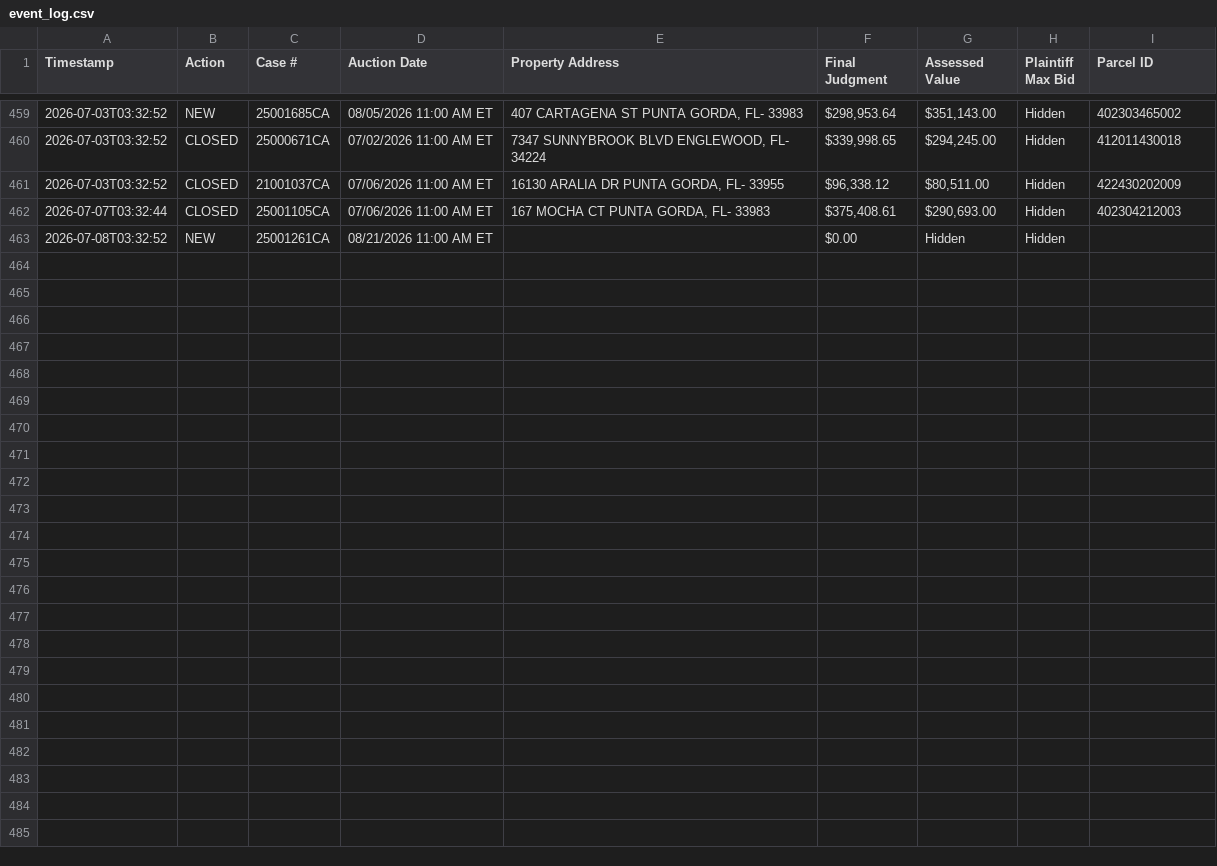
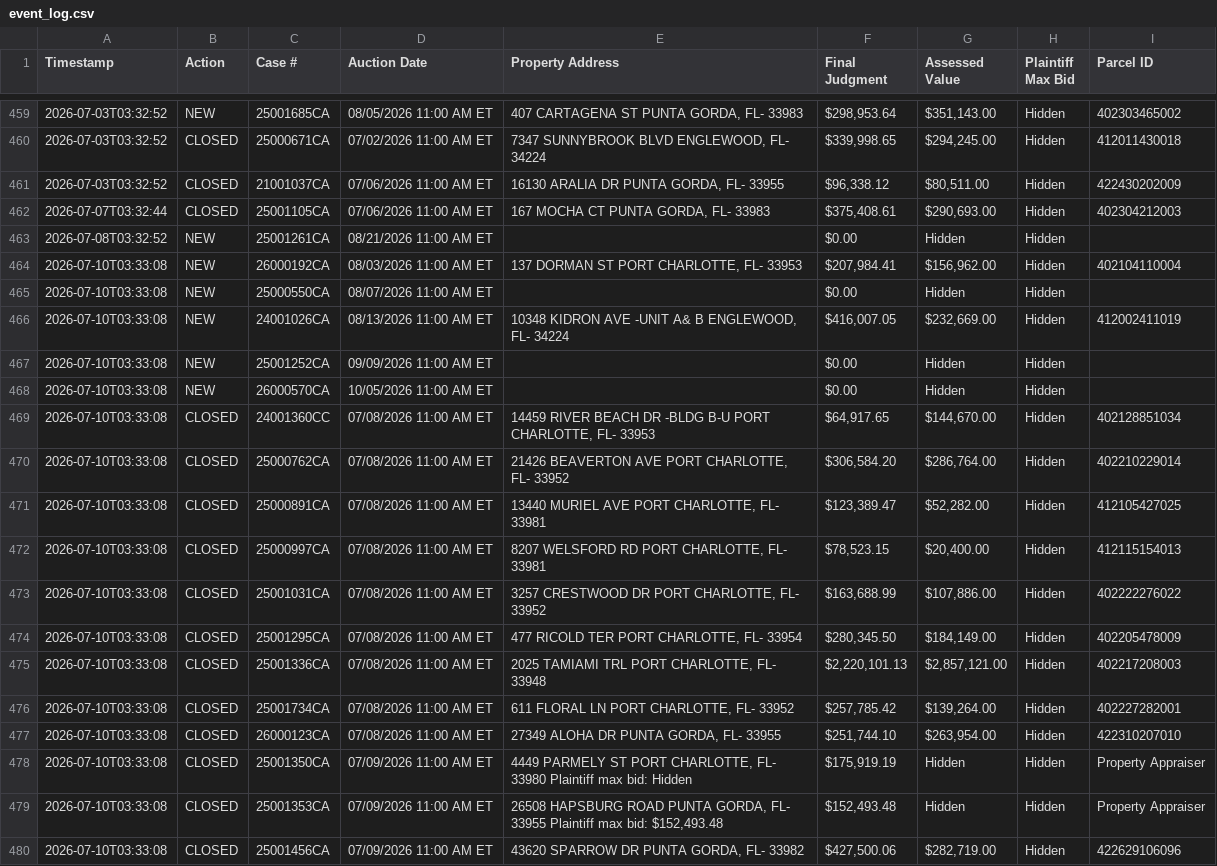
Before and after one commit to figlesias7/realforeclose-charlotte, a CSV file: data/event_log.csv, drawn as a sheet; only a part is shown, gaps mark what is left out; the diff names each change by its address in the sheet, - before the commit and + after, or states it on an @@ line.

```diff
--- a/data/event_log.csv
+++ b/data/event_log.csv
+row 464: 2026-07-10T03:33:08 | NEW | 26000192CA | 08/03/2026 11:00 AM ET | 137 DORMAN ST PORT CHARLOTTE, FL- 33953 | $207,984.41 | $156,962.00 | Hidden | 402104110004
+row 465: 2026-07-10T03:33:08 | NEW | 25000550CA | 08/07/2026 11:00 AM ET |  | $0.00 | Hidden | Hidden
+row 466: 2026-07-10T03:33:08 | NEW | 24001026CA | 08/13/2026 11:00 AM ET | 10348 KIDRON AVE -UNIT A& B ENGLEWOOD, FL- 34224 | $416,007.05 | $232,669.00 | Hidden | 412002411019
+row 467: 2026-07-10T03:33:08 | NEW | 25001252CA | 09/09/2026 11:00 AM ET |  | $0.00 | Hidden | Hidden
+row 468: 2026-07-10T03:33:08 | NEW | 26000570CA | 10/05/2026 11:00 AM ET |  | $0.00 | Hidden | Hidden
+row 469: 2026-07-10T03:33:08 | CLOSED | 24001360CC | 07/08/2026 11:00 AM ET | 14459 RIVER BEACH DR -BLDG B-U PORT CHARLOTTE, FL- 33953 | $64,917.65 | $144,670.00 | Hidden | 402128851034
+row 470: 2026-07-10T03:33:08 | CLOSED | 25000762CA | 07/08/2026 11:00 AM ET | 21426 BEAVERTON AVE PORT CHARLOTTE, FL- 33952 | $306,584.20 | $286,764.00 | Hidden | 402210229014
+row 471: 2026-07-10T03:33:08 | CLOSED | 25000891CA | 07/08/2026 11:00 AM ET | 13440 MURIEL AVE PORT CHARLOTTE, FL- 33981 | $123,389.47 | $52,282.00 | Hidden | 412105427025
+row 472: 2026-07-10T03:33:08 | CLOSED | 25000997CA | 07/08/2026 11:00 AM ET | 8207 WELSFORD RD PORT CHARLOTTE, FL- 33981 | $78,523.15 | $20,400.00 | Hidden | 412115154013
+row 473: 2026-07-10T03:33:08 | CLOSED | 25001031CA | 07/08/2026 11:00 AM ET | 3257 CRESTWOOD DR PORT CHARLOTTE, FL- 33952 | $163,688.99 | $107,886.00 | Hidden | 402222276022
+row 474: 2026-07-10T03:33:08 | CLOSED | 25001295CA | 07/08/2026 11:00 AM ET | 477 RICOLD TER PORT CHARLOTTE, FL- 33954 | $280,345.50 | $184,149.00 | Hidden | 402205478009
+row 475: 2026-07-10T03:33:08 | CLOSED | 25001336CA | 07/08/2026 11:00 AM ET | 2025 TAMIAMI TRL PORT CHARLOTTE, FL- 33948 | $2,220,101.13 | $2,857,121.00 | Hidden | 402217208003
+row 476: 2026-07-10T03:33:08 | CLOSED | 25001734CA | 07/08/2026 11:00 AM ET | 611 FLORAL LN PORT CHARLOTTE, FL- 33952 | $257,785.42 | $139,264.00 | Hidden | 402227282001
+row 477: 2026-07-10T03:33:08 | CLOSED | 26000123CA | 07/08/2026 11:00 AM ET | 27349 ALOHA DR PUNTA GORDA, FL- 33955 | $251,744.10 | $263,954.00 | Hidden | 422310207010
+row 478: 2026-07-10T03:33:08 | CLOSED | 25001350CA | 07/09/2026 11:00 AM ET | 4449 PARMELY ST PORT CHARLOTTE, FL- 33980 Plaintiff max bid: Hidden | $175,919.19 | Hidden | Hidden | Property Appraiser
+row 479: 2026-07-10T03:33:08 | CLOSED | 25001353CA | 07/09/2026 11:00 AM ET | 26508 HAPSBURG ROAD PUNTA GORDA, FL- 33955 Plaintiff max bid: $152,493.48 | $152,493.48 | Hidden | Hidden | Property Appraiser
+row 480: 2026-07-10T03:33:08 | CLOSED | 25001456CA | 07/09/2026 11:00 AM ET | 43620 SPARROW DR PUNTA GORDA, FL- 33982 | $427,500.06 | $282,719.00 | Hidden | 422629106096
```
Also changed, not shown: data/all_seen.csv, 3 other files.
